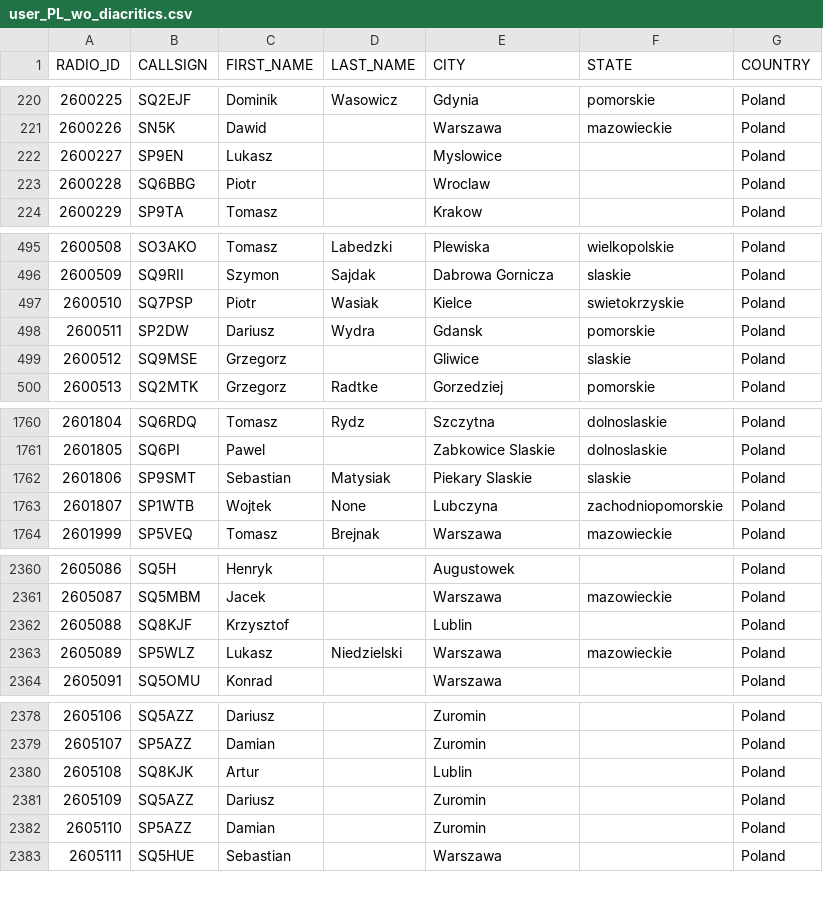
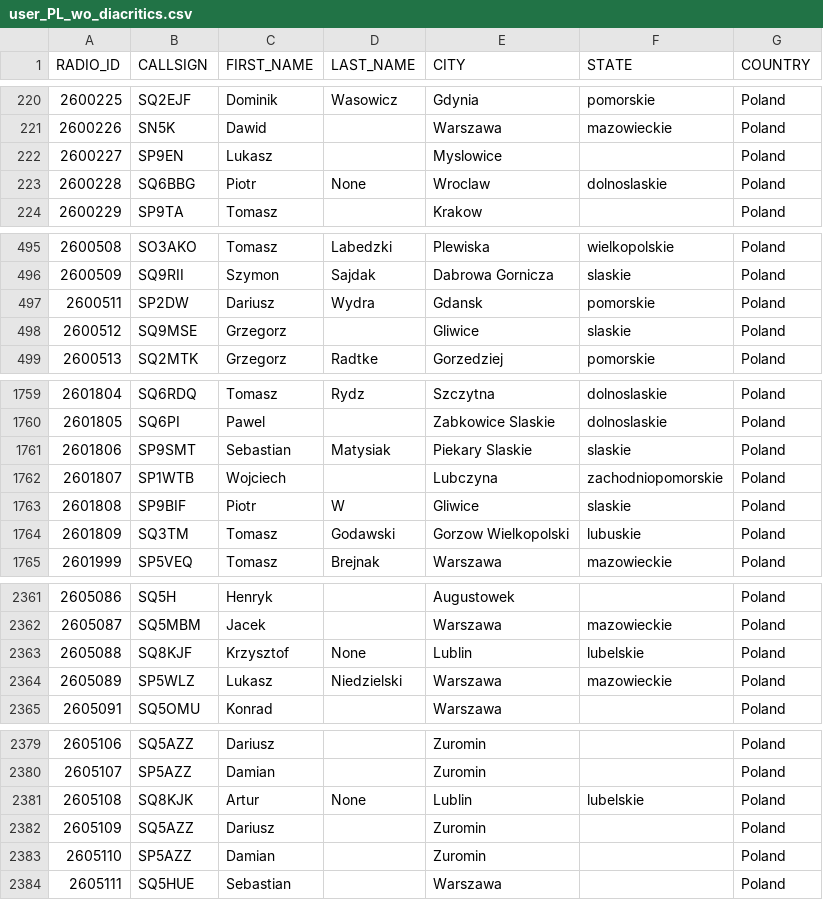
Before and after one commit to walczakkamil/dmr_users, a CSV file: user_PL_wo_diacritics.csv, drawn as a sheet; only a part is shown, gaps mark what is left out; the diff covers the shown part only.

Commit message:
Updated: 2023-06-14-01-00

```diff
--- a/user_PL_wo_diacritics.csv
+++ b/user_PL_wo_diacritics.csv
@@ -222,3 +222,3 @@ RADIO_ID,CALLSIGN,FIRST_NAME,LAST_NAME,CITY,STATE,COUNTRY
 2600227,SP9EN,Lukasz,,Myslowice,,Poland
-2600228,SQ6BBG,Piotr,,Wroclaw,,Poland
+2600228,SQ6BBG,Piotr,None,Wroclaw,dolnoslaskie,Poland
 2600229,SP9TA,Tomasz,,Krakow,,Poland
@@ -496,3 +496,2 @@ RADIO_ID,CALLSIGN,FIRST_NAME,LAST_NAME,CITY,STATE,COUNTRY
 2600509,SQ9RII,Szymon,Sajdak,Dabrowa Gornicza,slaskie,Poland
-2600510,SQ7PSP,Piotr,Wasiak,Kielce,swietokrzyskie,Poland
 2600511,SP2DW,Dariusz,Wydra,Gdansk,pomorskie,Poland
@@ -1762,3 +1761,5 @@ RADIO_ID,CALLSIGN,FIRST_NAME,LAST_NAME,CITY,STATE,COUNTRY
 2601806,SP9SMT,Sebastian,Matysiak,Piekary Slaskie,slaskie,Poland
-2601807,SP1WTB,Wojtek,None,Lubczyna,zachodniopomorskie,Poland
+2601807,SP1WTB,Wojciech,,Lubczyna,zachodniopomorskie,Poland
+2601808,SP9BIF,Piotr,W,Gliwice,slaskie,Poland
+2601809,SQ3TM,Tomasz,Godawski,Gorzow Wielkopolski,lubuskie,Poland
 2601999,SP5VEQ,Tomasz,Brejnak,Warszawa,mazowieckie,Poland
@@ -2361,3 +2362,3 @@ RADIO_ID,CALLSIGN,FIRST_NAME,LAST_NAME,CITY,STATE,COUNTRY
 2605087,SQ5MBM,Jacek,,Warszawa,mazowieckie,Poland
-2605088,SQ8KJF,Krzysztof,,Lublin,,Poland
+2605088,SQ8KJF,Krzysztof,None,Lublin,lubelskie,Poland
 2605089,SP5WLZ,Lukasz,Niedzielski,Warszawa,mazowieckie,Poland
@@ -2379,3 +2380,3 @@ RADIO_ID,CALLSIGN,FIRST_NAME,LAST_NAME,CITY,STATE,COUNTRY
 2605107,SP5AZZ,Damian,,Zuromin,,Poland
-2605108,SQ8KJK,Artur,,Lublin,,Poland
+2605108,SQ8KJK,Artur,None,Lublin,lubelskie,Poland
 2605109,SQ5AZZ,Dariusz,,Zuromin,,Poland
```
Also changed, not shown: 3 edited cells elsewhere in this file.
